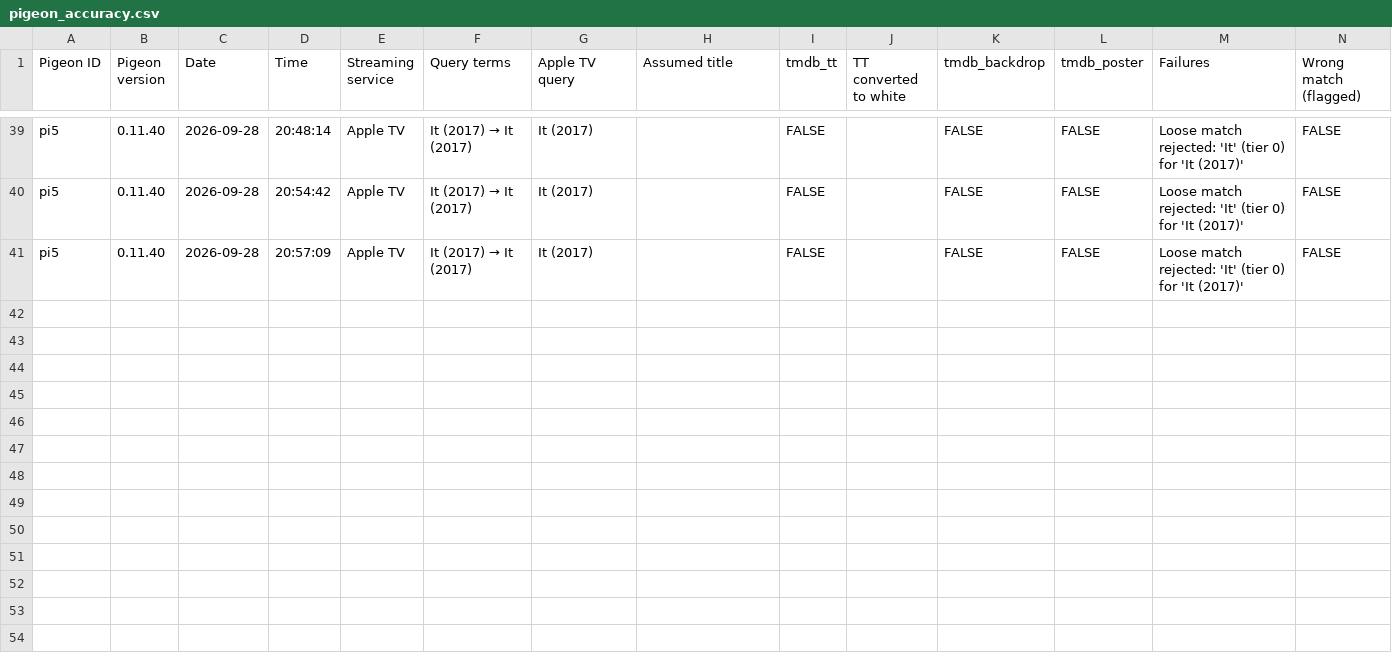
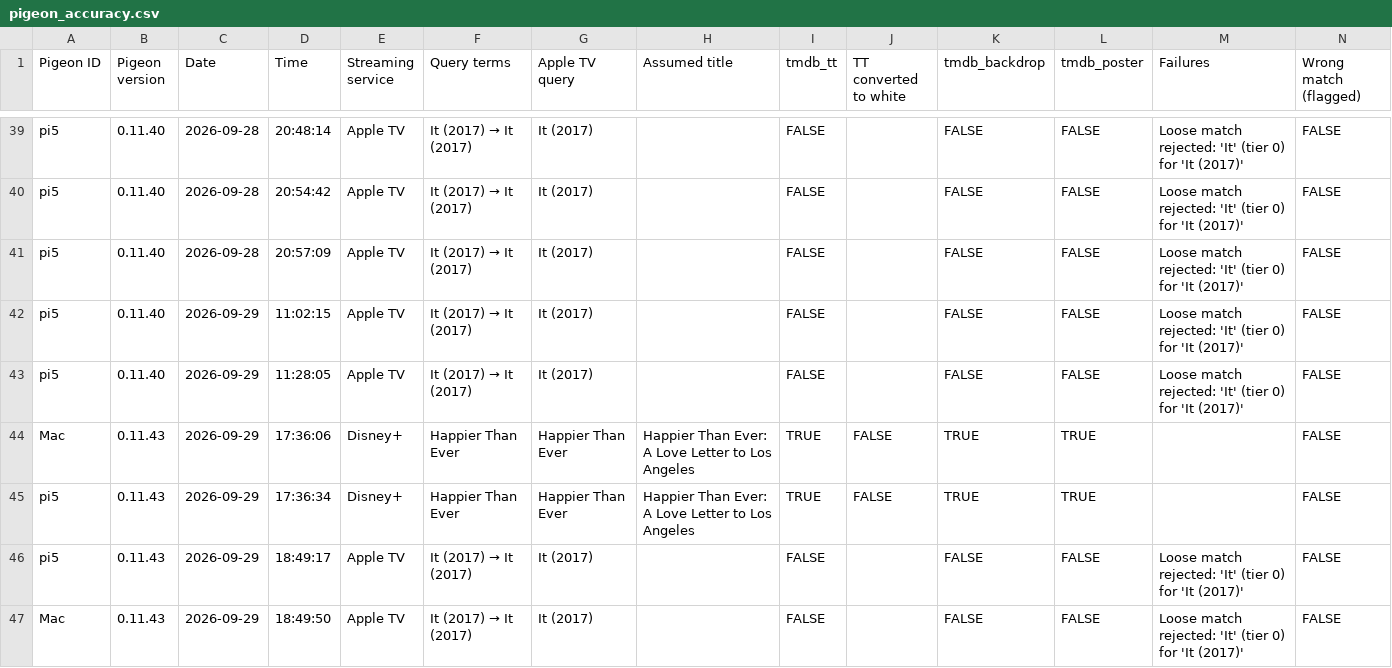
Before and after one commit to jasonhenle/pigeon_OS_0.11.x_JEH, a CSV file: pigeonReport/pigeon_accuracy.csv, drawn as a sheet; only a part is shown, gaps mark what is left out; rows hold the shown columns only; the diff names each change by its address in the sheet, - before the commit and + after, or states it on an @@ line.

```diff
--- a/pigeonReport/pigeon_accuracy.csv
+++ b/pigeonReport/pigeon_accuracy.csv
+row 42: pi5 | 0.11.40 | 2026-09-29 | 11:02:15 | Apple TV | It (2017) → It (2017) | It (2017) |  | FALSE |  | FALSE | FALSE | Loose match rejected: 'It' (tier 0) for 'It (2017)' | FALSE
+row 43: pi5 | 0.11.40 | 2026-09-29 | 11:28:05 | Apple TV | It (2017) → It (2017) | It (2017) |  | FALSE |  | FALSE | FALSE | Loose match rejected: 'It' (tier 0) for 'It (2017)' | FALSE
+row 44: Mac | 0.11.43 | 2026-09-29 | 17:36:06 | Disney+ | Happier Than Ever | Happier Than Ever | Happier Than Ever: A Love Letter to Los Angeles | TRUE | FALSE | TRUE | TRUE |  | FALSE
+row 45: pi5 | 0.11.43 | 2026-09-29 | 17:36:34 | Disney+ | Happier Than Ever | Happier Than Ever | Happier Than Ever: A Love Letter to Los Angeles | TRUE | FALSE | TRUE | TRUE |  | FALSE
+row 46: pi5 | 0.11.43 | 2026-09-29 | 18:49:17 | Apple TV | It (2017) → It (2017) | It (2017) |  | FALSE |  | FALSE | FALSE | Loose match rejected: 'It' (tier 0) for 'It (2017)' | FALSE
+row 47: Mac | 0.11.43 | 2026-09-29 | 18:49:50 | Apple TV | It (2017) → It (2017) | It (2017) |  | FALSE |  | FALSE | FALSE | Loose match rejected: 'It' (tier 0) for 'It (2017)' | FALSE
```
Also changed, not shown: 2 other files.
